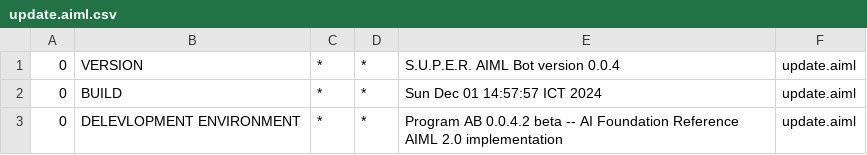
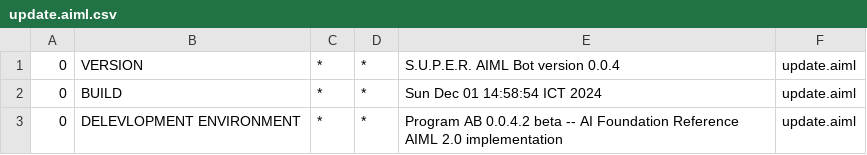
Before and after one commit to tuilad01/SpringBootChatTest, a CSV file: src/main/resources/bots/super/aimlif/update.aiml.csv, drawn as a sheet.

```diff
--- a/src/main/resources/bots/super/aimlif/update.aiml.csv
+++ b/src/main/resources/bots/super/aimlif/update.aiml.csv
@@ -1,3 +1,3 @@
 0,VERSION,*,*,S.U.P.E.R. AIML Bot version 0.0.4,update.aiml
-0,BUILD,*,*,Sun Dec 01 14:57:57 ICT 2024,update.aiml
+0,BUILD,*,*,Sun Dec 01 14:58:54 ICT 2024,update.aiml
 0,DELEVLOPMENT ENVIRONMENT,*,*,Program AB 0.0.4.2 beta -- AI Foundation Reference AIML 2.0 implementation,update.aiml
```
Also changed, not shown: 4 other files.
